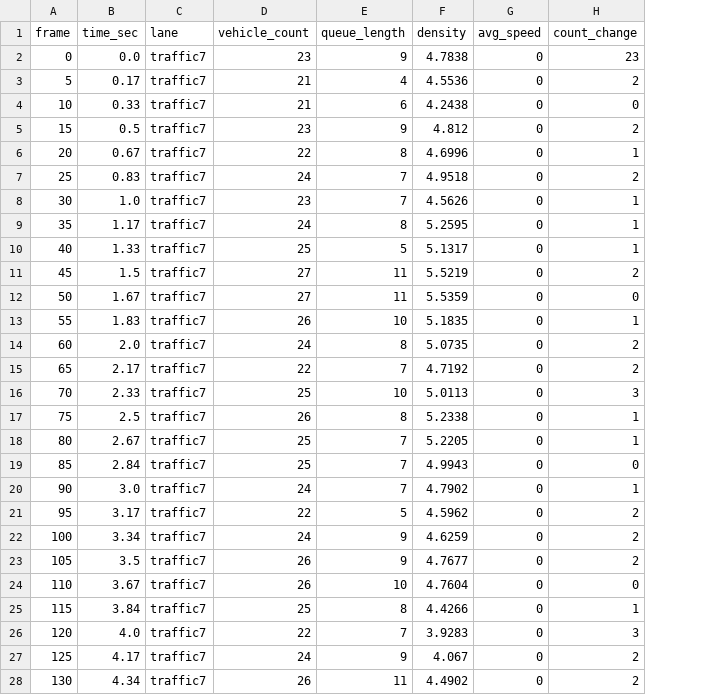
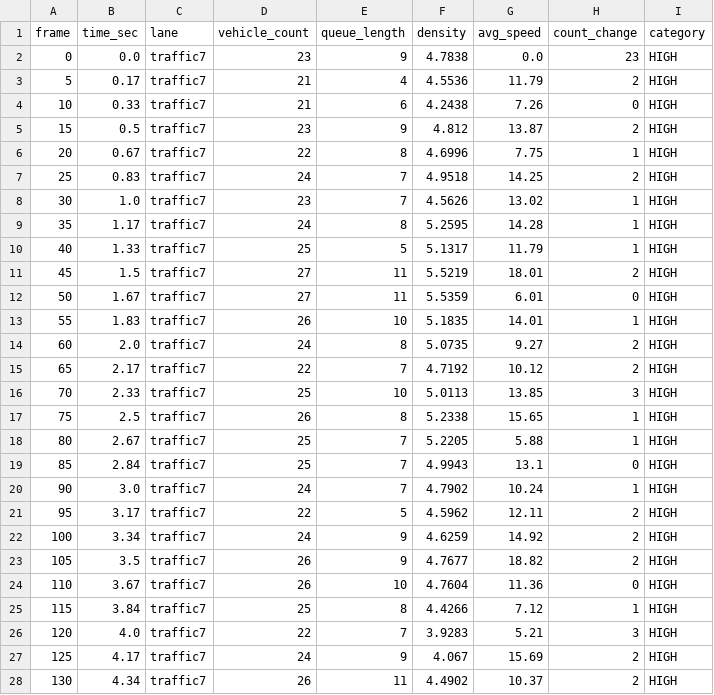
Before and after one commit to arham-zaman/ai-driven-adaptive-traffic-signal-management-system, a CSV file: backend/data/processed/traffic7_features.csv, drawn as a sheet; only a part is shown; the diff covers the shown part only; the diff names each change by its address in the sheet, - before the commit and + after, or states it on an @@ line.

```diff
--- a/backend/data/processed/traffic7_features.csv
+++ b/backend/data/processed/traffic7_features.csv
+column I (category), rows 2-28: all HIGH
-G2 (avg_speed): 0
+G2 (avg_speed): 0.0
-G3 (avg_speed): 0
+G3 (avg_speed): 11.79
-G4 (avg_speed): 0
+G4 (avg_speed): 7.26
-G5 (avg_speed): 0
+G5 (avg_speed): 13.87
-G6 (avg_speed): 0
+G6 (avg_speed): 7.75
-G7 (avg_speed): 0
+G7 (avg_speed): 14.25
-G8 (avg_speed): 0
+G8 (avg_speed): 13.02
-G9 (avg_speed): 0
+G9 (avg_speed): 14.28
-G10 (avg_speed): 0
+G10 (avg_speed): 11.79
-G11 (avg_speed): 0
+G11 (avg_speed): 18.01
-G12 (avg_speed): 0
+G12 (avg_speed): 6.01
-G13 (avg_speed): 0
+G13 (avg_speed): 14.01
-G14 (avg_speed): 0
+G14 (avg_speed): 9.27
-G15 (avg_speed): 0
+G15 (avg_speed): 10.12
-G16 (avg_speed): 0
+G16 (avg_speed): 13.85
-G17 (avg_speed): 0
+G17 (avg_speed): 15.65
-G18 (avg_speed): 0
+G18 (avg_speed): 5.88
-G19 (avg_speed): 0
+G19 (avg_speed): 13.1
-G20 (avg_speed): 0
+G20 (avg_speed): 10.24
-G21 (avg_speed): 0
+G21 (avg_speed): 12.11
-G22 (avg_speed): 0
+G22 (avg_speed): 14.92
-G23 (avg_speed): 0
+G23 (avg_speed): 18.82
-G24 (avg_speed): 0
+G24 (avg_speed): 11.36
-G25 (avg_speed): 0
+G25 (avg_speed): 7.12
-G26 (avg_speed): 0
+G26 (avg_speed): 5.21
-G27 (avg_speed): 0
+G27 (avg_speed): 15.69
-G28 (avg_speed): 0
+G28 (avg_speed): 10.37
```
Also changed, not shown: 121 edited cells elsewhere in this file, backend/data/processed/north_features.csv, backend/data/processed/south_features.csv, 23 other files.
